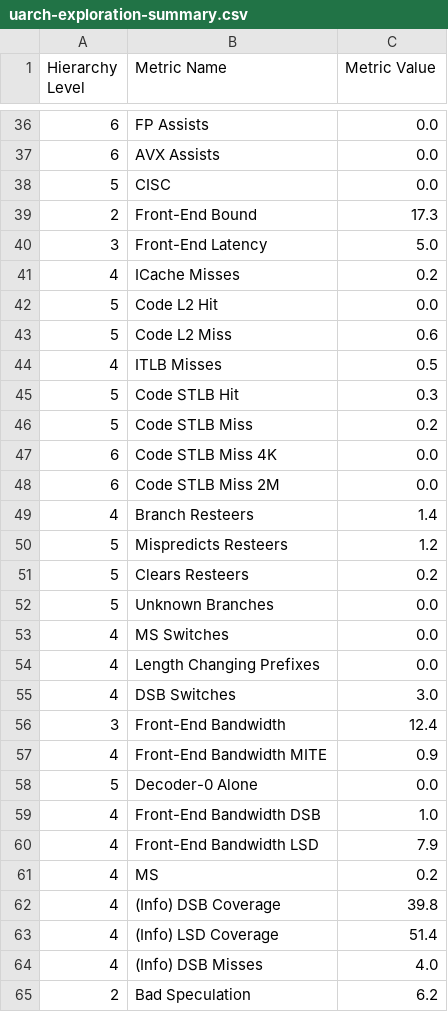
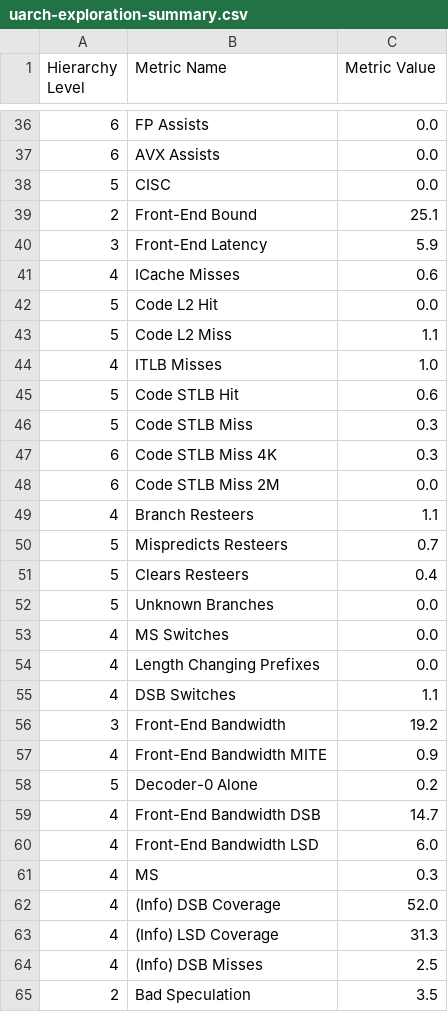
Before and after one commit to hhusic1/PRS-ANN, a CSV file: docs/vtune/rezultati/scalar/uarch-exploration-summary.csv, drawn as a sheet; only a part is shown, gaps mark what is left out; the diff covers the shown part only.

Commit message:
VTune: finalno snimanje sve cetiri varijante, tabele prije/poslije (tabela.py)

```diff
--- a/docs/vtune/rezultati/scalar/uarch-exploration-summary.csv
+++ b/docs/vtune/rezultati/scalar/uarch-exploration-summary.csv
@@ -38,15 +38,15 @@ Hierarchy Level,Metric Name,Metric Value
 5,CISC,0.0
-2,Front-End Bound,17.3
-3,Front-End Latency,5.0
-4,ICache Misses,0.2
+2,Front-End Bound,25.1
+3,Front-End Latency,5.9
+4,ICache Misses,0.6
 5,Code L2 Hit,0.0
-5,Code L2 Miss,0.6
-4,ITLB Misses,0.5
-5,Code STLB Hit,0.3
-5,Code STLB Miss,0.2
-6,Code STLB Miss 4K,0.0
+5,Code L2 Miss,1.1
+4,ITLB Misses,1.0
+5,Code STLB Hit,0.6
+5,Code STLB Miss,0.3
+6,Code STLB Miss 4K,0.3
 6,Code STLB Miss 2M,0.0
-4,Branch Resteers,1.4
-5,Mispredicts Resteers,1.2
-5,Clears Resteers,0.2
+4,Branch Resteers,1.1
+5,Mispredicts Resteers,0.7
+5,Clears Resteers,0.4
 5,Unknown Branches,0.0
@@ -54,12 +54,12 @@ Hierarchy Level,Metric Name,Metric Value
 4,Length Changing Prefixes,0.0
-4,DSB Switches,3.0
-3,Front-End Bandwidth,12.4
+4,DSB Switches,1.1
+3,Front-End Bandwidth,19.2
 4,Front-End Bandwidth MITE,0.9
-5,Decoder-0 Alone,0.0
-4,Front-End Bandwidth DSB,1.0
-4,Front-End Bandwidth LSD,7.9
-4,MS,0.2
-4,(Info) DSB Coverage,39.8
-4,(Info) LSD Coverage,51.4
-4,(Info) DSB Misses,4.0
-2,Bad Speculation,6.2
+5,Decoder-0 Alone,0.2
+4,Front-End Bandwidth DSB,14.7
+4,Front-End Bandwidth LSD,6.0
+4,MS,0.3
+4,(Info) DSB Coverage,52.0
+4,(Info) LSD Coverage,31.3
+4,(Info) DSB Misses,2.5
+2,Bad Speculation,3.5
```
Also changed, not shown: 104 edited cells elsewhere in this file, docs/vtune/rezultati/scalar/hotspots-summary.csv, docs/vtune/rezultati/scalar/memory-access-summary.csv, 37 other files.
